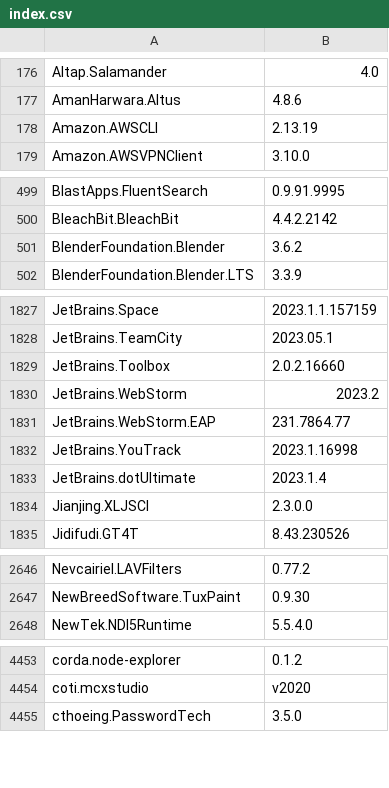
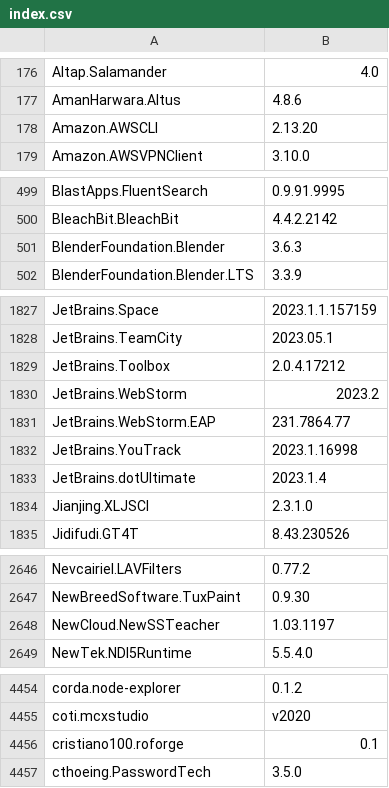
Before and after one commit to svrooij/winget-pkgs-index, a CSV file: index.csv, drawn as a sheet; only a part is shown, gaps mark what is left out; the diff covers the shown part only.

```diff
--- a/index.csv
+++ b/index.csv
@@ -177,3 +177,3 @@
 "AmanHarwara.Altus","4.8.6"
-"Amazon.AWSCLI","2.13.19"
+"Amazon.AWSCLI","2.13.20"
 "Amazon.AWSVPNClient","3.10.0"
@@ -500,3 +500,3 @@
 "BleachBit.BleachBit","4.4.2.2142"
-"BlenderFoundation.Blender","3.6.2"
+"BlenderFoundation.Blender","3.6.3"
 "BlenderFoundation.Blender.LTS","3.3.9"
@@ -1828,3 +1828,3 @@
 "JetBrains.TeamCity","2023.05.1"
-"JetBrains.Toolbox","2.0.2.16660"
+"JetBrains.Toolbox","2.0.4.17212"
 "JetBrains.WebStorm","2023.2"
@@ -1833,3 +1833,3 @@
 "JetBrains.dotUltimate","2023.1.4"
-"Jianjing.XLJSCI","2.3.0.0"
+"Jianjing.XLJSCI","2.3.1.0"
 "Jidifudi.GT4T","8.43.230526"
@@ -2647,2 +2647,3 @@
 "NewBreedSoftware.TuxPaint","0.9.30"
+"NewCloud.NewSSTeacher","1.03.1197"
 "NewTek.NDI5Runtime","5.5.4.0"
@@ -4454,2 +4455,3 @@
 "coti.mcxstudio","v2020"
+"cristiano100.roforge","0.1"
 "cthoeing.PasswordTech","3.5.0"
```
Also changed, not shown: 23 edited cells elsewhere in this file, 1 other file.
